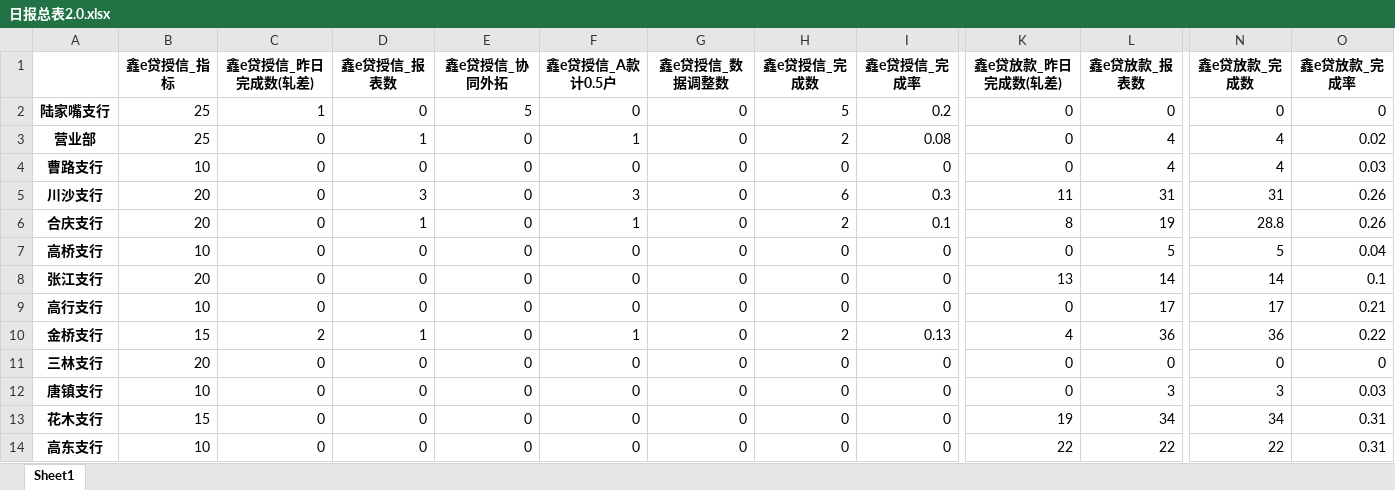
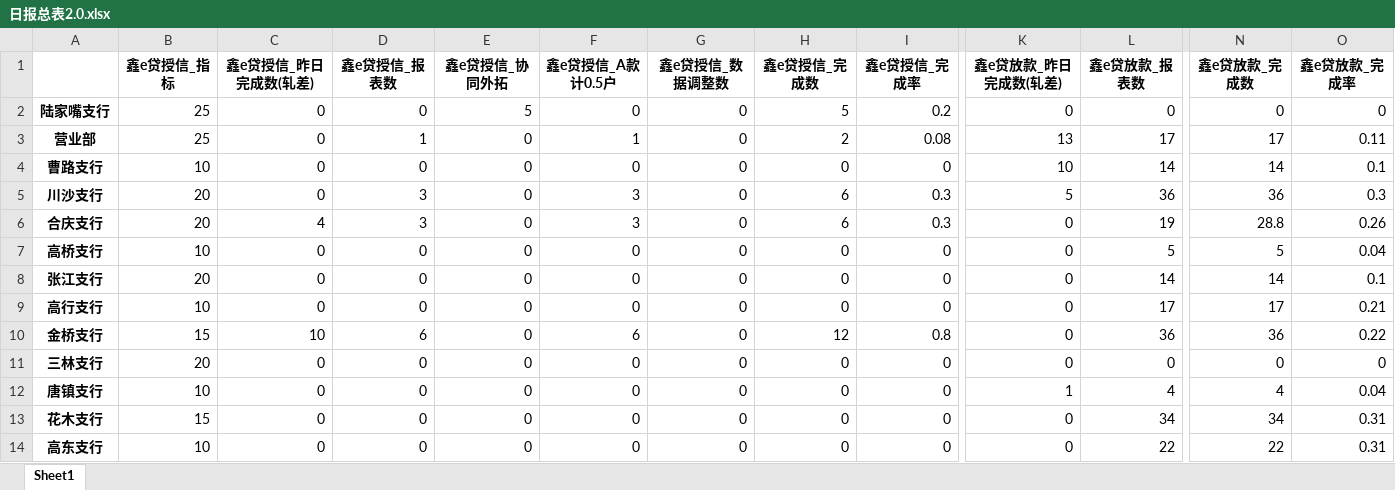
Before and after one commit to nvzi5z2/srcb_daily_report, an Excel workbook: result/日报总表2.0.xlsx, sheet Sheet1, drawn as a sheet; only a part is shown, gaps mark what is left out; values as stored, in another font and other column widths than the file's, no borders; the diff covers the shown part only; the diff names each change by its address in the sheet, - before the commit and + after, or states it on an @@ line.

```diff
--- a/result/日报总表2.0.xlsx (sheet Sheet1)
+++ b/result/日报总表2.0.xlsx (sheet Sheet1)
-C2 (鑫e贷授信_昨日完成数(轧差)): 1
+C2 (鑫e贷授信_昨日完成数(轧差)): 0
-K3 (鑫e贷放款_昨日完成数(轧差)): 0
+K3 (鑫e贷放款_昨日完成数(轧差)): 13
-L3 (鑫e贷放款_报表数): 4
+L3 (鑫e贷放款_报表数): 17
-N3 (鑫e贷放款_完成数): 4
+N3 (鑫e贷放款_完成数): 17
-O3 (鑫e贷放款_完成率): 0.02
+O3 (鑫e贷放款_完成率): 0.11
-K4 (鑫e贷放款_昨日完成数(轧差)): 0
+K4 (鑫e贷放款_昨日完成数(轧差)): 10
-L4 (鑫e贷放款_报表数): 4
+L4 (鑫e贷放款_报表数): 14
-N4 (鑫e贷放款_完成数): 4
+N4 (鑫e贷放款_完成数): 14
-O4 (鑫e贷放款_完成率): 0.03
+O4 (鑫e贷放款_完成率): 0.1
-K5 (鑫e贷放款_昨日完成数(轧差)): 11
+K5 (鑫e贷放款_昨日完成数(轧差)): 5
-L5 (鑫e贷放款_报表数): 31
+L5 (鑫e贷放款_报表数): 36
-N5 (鑫e贷放款_完成数): 31
+N5 (鑫e贷放款_完成数): 36
-O5 (鑫e贷放款_完成率): 0.26
+O5 (鑫e贷放款_完成率): 0.3
-C6 (鑫e贷授信_昨日完成数(轧差)): 0
+C6 (鑫e贷授信_昨日完成数(轧差)): 4
-D6 (鑫e贷授信_报表数): 1
+D6 (鑫e贷授信_报表数): 3
-F6 (鑫e贷授信_A款计0.5户): 1
+F6 (鑫e贷授信_A款计0.5户): 3
-H6 (鑫e贷授信_完成数): 2
+H6 (鑫e贷授信_完成数): 6
-I6 (鑫e贷授信_完成率): 0.1
+I6 (鑫e贷授信_完成率): 0.3
-K6 (鑫e贷放款_昨日完成数(轧差)): 8
+K6 (鑫e贷放款_昨日完成数(轧差)): 0
-K8 (鑫e贷放款_昨日完成数(轧差)): 13
+K8 (鑫e贷放款_昨日完成数(轧差)): 0
-C10 (鑫e贷授信_昨日完成数(轧差)): 2
+C10 (鑫e贷授信_昨日完成数(轧差)): 10
-D10 (鑫e贷授信_报表数): 1
+D10 (鑫e贷授信_报表数): 6
-F10 (鑫e贷授信_A款计0.5户): 1
+F10 (鑫e贷授信_A款计0.5户): 6
-H10 (鑫e贷授信_完成数): 2
+H10 (鑫e贷授信_完成数): 12
-I10 (鑫e贷授信_完成率): 0.13
+I10 (鑫e贷授信_完成率): 0.8
-K10 (鑫e贷放款_昨日完成数(轧差)): 4
+K10 (鑫e贷放款_昨日完成数(轧差)): 0
-K12 (鑫e贷放款_昨日完成数(轧差)): 0
+K12 (鑫e贷放款_昨日完成数(轧差)): 1
-L12 (鑫e贷放款_报表数): 3
+L12 (鑫e贷放款_报表数): 4
-N12 (鑫e贷放款_完成数): 3
+N12 (鑫e贷放款_完成数): 4
-O12 (鑫e贷放款_完成率): 0.03
+O12 (鑫e贷放款_完成率): 0.04
-K13 (鑫e贷放款_昨日完成数(轧差)): 19
+K13 (鑫e贷放款_昨日完成数(轧差)): 0
-K14 (鑫e贷放款_昨日完成数(轧差)): 22
+K14 (鑫e贷放款_昨日完成数(轧差)): 0
```
Also changed, not shown: 41 edited cells elsewhere in this sheet, result/网点鑫e贷授信2.0.xlsx, result/网点鑫e贷放款2.0.xlsx, 4 other files.
